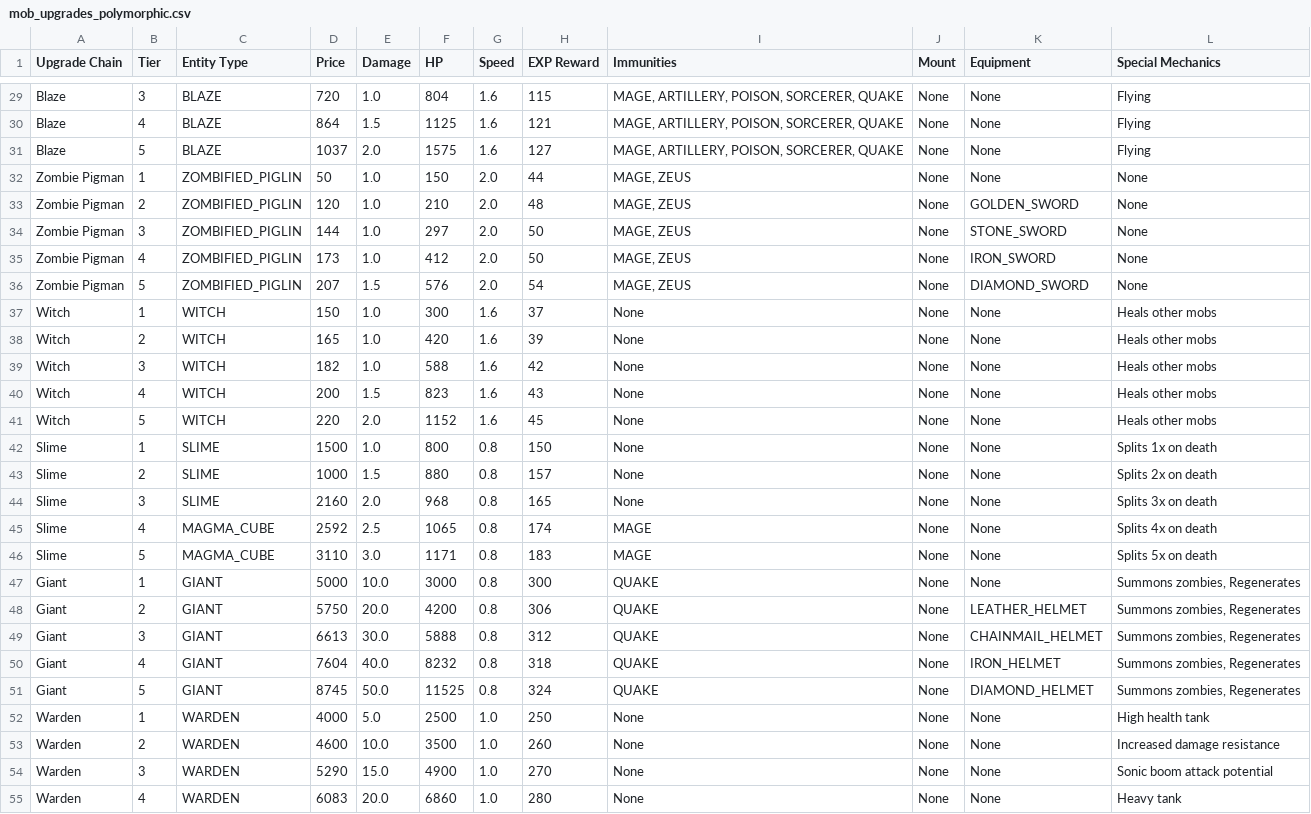
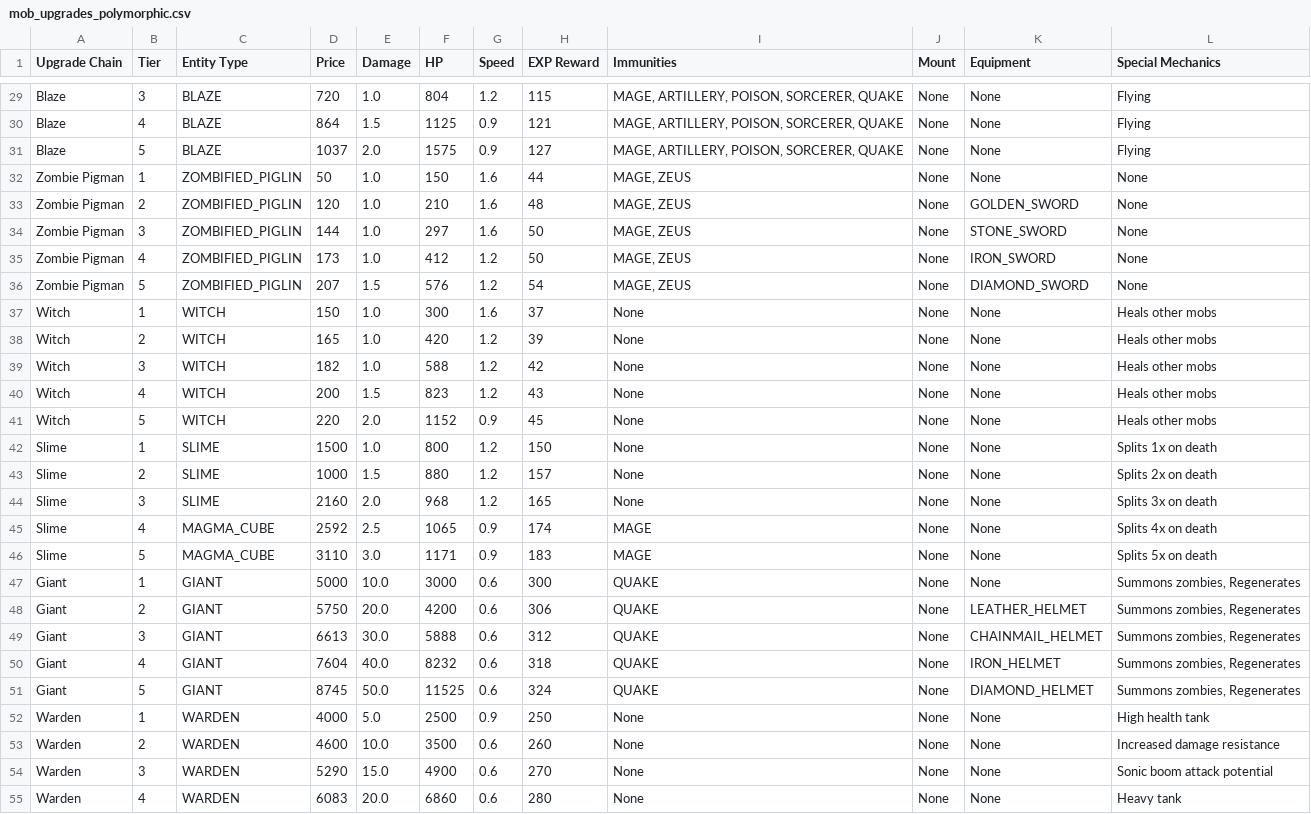
Before and after one commit to pjang123/tower_defense, a CSV file: mob_upgrades_polymorphic.csv, drawn as a sheet; only a part is shown, gaps mark what is left out; the diff covers the shown part only; the diff names each change by its address in the sheet, - before the commit and + after, or states it on an @@ line.

Commit message:
added xp payout and mob queue list to send wave button. adjusted mob speeds for mobs with high health

```diff
--- a/mob_upgrades_polymorphic.csv
+++ b/mob_upgrades_polymorphic.csv
-G29 (Speed): 1.6
+G29 (Speed): 1.2
-G30:G31 (Speed): 1.6
+G30:G31 (Speed): 0.9
-G32:G34 (Speed): 2.0
+G32:G34 (Speed): 1.6
-G35:G36 (Speed): 2.0
+G35:G36 (Speed): 1.2
-G38:G40 (Speed): 1.6
+G38:G40 (Speed): 1.2
-G41 (Speed): 1.6
+G41 (Speed): 0.9
-G42:G44 (Speed): 0.8
+G42:G44 (Speed): 1.2
-G45:G46 (Speed): 0.8
+G45:G46 (Speed): 0.9
-G47:G51 (Speed): 0.8
+G47:G51 (Speed): 0.6
-G52 (Speed): 1.0
+G52 (Speed): 0.9
-G53:G55 (Speed): 1.0
+G53:G55 (Speed): 0.6
```
Also changed, not shown: 47 edited cells elsewhere in this file, 3 other files.
